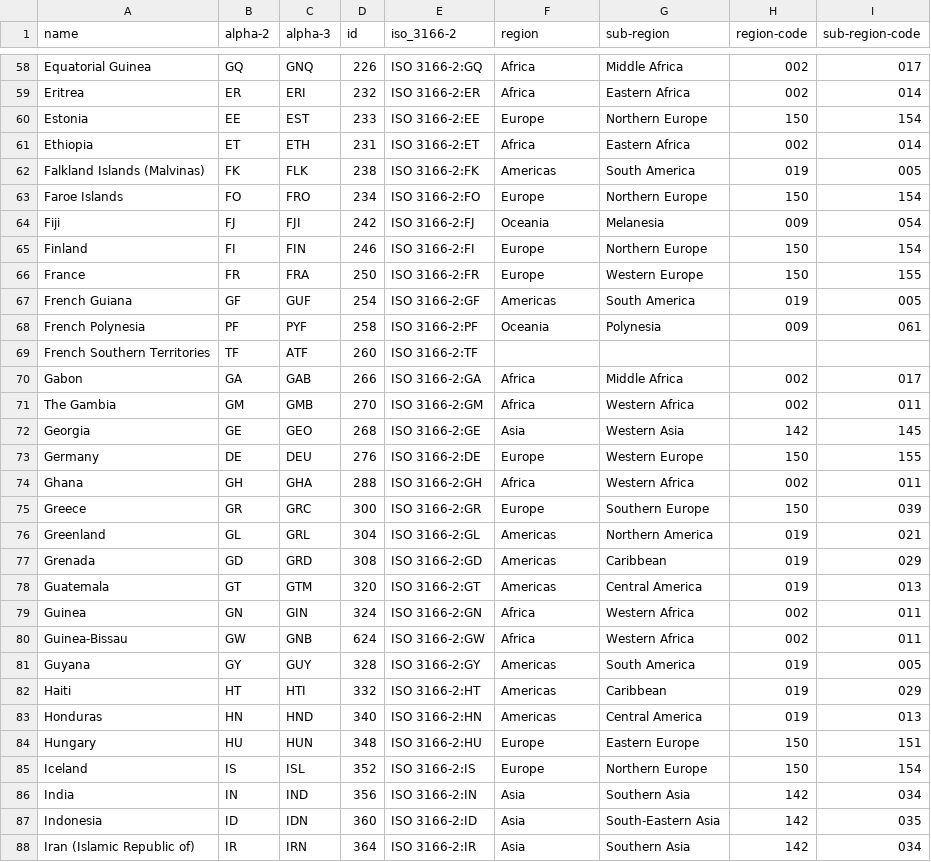
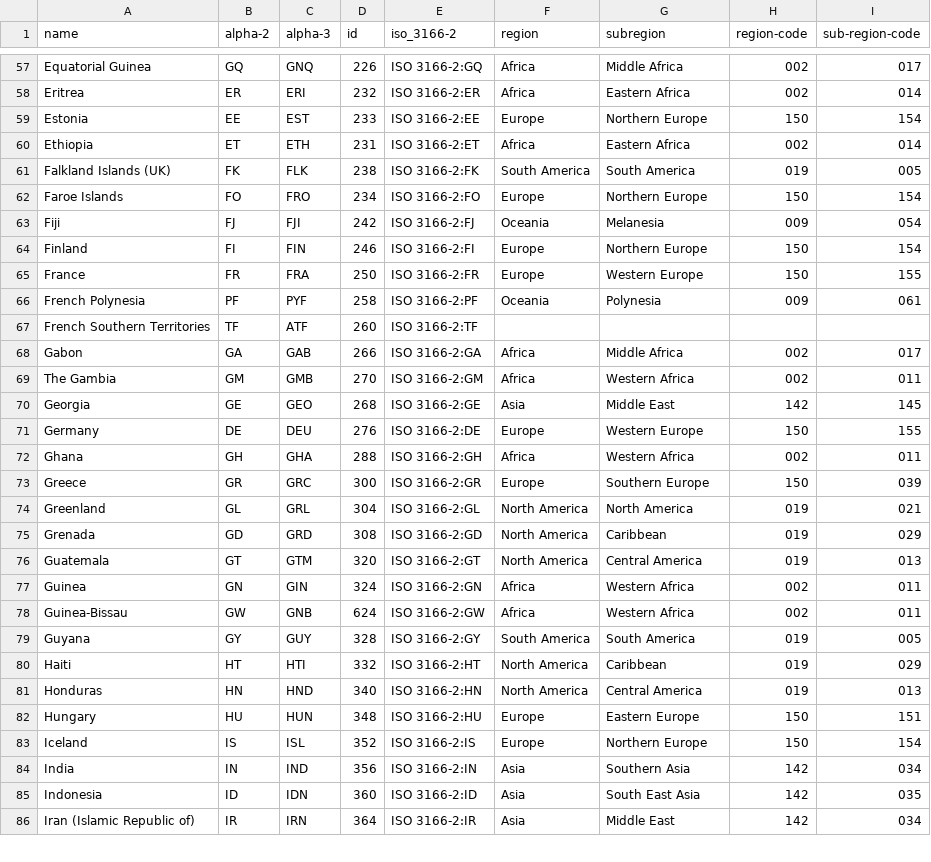
Before and after one commit to Tipty/US-Arms-Sales-Overseas, a CSV file: code/world-country-names.csv, drawn as a sheet; only a part is shown, gaps mark what is left out; the diff covers the shown part only.

```diff
--- a/code/world-country-names.csv
+++ b/code/world-country-names.csv
@@ -1 +1 @@
-name,alpha-2,alpha-3,id,iso_3166-2,region,sub-region,region-code,sub-region-code
+name,alpha-2,alpha-3,id,iso_3166-2,region,subregion,region-code,sub-region-code
@@ -61,3 +60,3 @@ Estonia,EE,EST,233,ISO 3166-2:EE,Europe,Northern Europe,150,154
 Ethiopia,ET,ETH,231,ISO 3166-2:ET,Africa,Eastern Africa,002,014
-Falkland Islands (Malvinas),FK,FLK,238,ISO 3166-2:FK,Americas,South America,019,005
+Falkland Islands (UK),FK,FLK,238,ISO 3166-2:FK,South America,South America,019,005
 Faroe Islands,FO,FRO,234,ISO 3166-2:FO,Europe,Northern Europe,150,154
@@ -66,3 +65,2 @@ Finland,FI,FIN,246,ISO 3166-2:FI,Europe,Northern Europe,150,154
 France,FR,FRA,250,ISO 3166-2:FR,Europe,Western Europe,150,155
-French Guiana,GF,GUF,254,ISO 3166-2:GF,Americas,South America,019,005
 French Polynesia,PF,PYF,258,ISO 3166-2:PF,Oceania,Polynesia,009,061
@@ -71,3 +69,3 @@ Gabon,GA,GAB,266,ISO 3166-2:GA,Africa,Middle Africa,002,017
 The Gambia,GM,GMB,270,ISO 3166-2:GM,Africa,Western Africa,002,011
-Georgia,GE,GEO,268,ISO 3166-2:GE,Asia,Western Asia,142,145
+Georgia,GE,GEO,268,ISO 3166-2:GE,Asia,Middle East,142,145
 Germany,DE,DEU,276,ISO 3166-2:DE,Europe,Western Europe,150,155
@@ -75,10 +73,10 @@ Ghana,GH,GHA,288,ISO 3166-2:GH,Africa,Western Africa,002,011
 Greece,GR,GRC,300,ISO 3166-2:GR,Europe,Southern Europe,150,039
-Greenland,GL,GRL,304,ISO 3166-2:GL,Americas,Northern America,019,021
-Grenada,GD,GRD,308,ISO 3166-2:GD,Americas,Caribbean,019,029
-Guatemala,GT,GTM,320,ISO 3166-2:GT,Americas,Central America,019,013
+Greenland,GL,GRL,304,ISO 3166-2:GL,North America,North America,019,021
+Grenada,GD,GRD,308,ISO 3166-2:GD,North America,Caribbean,019,029
+Guatemala,GT,GTM,320,ISO 3166-2:GT,North America,Central America,019,013
 Guinea,GN,GIN,324,ISO 3166-2:GN,Africa,Western Africa,002,011
 Guinea-Bissau,GW,GNB,624,ISO 3166-2:GW,Africa,Western Africa,002,011
-Guyana,GY,GUY,328,ISO 3166-2:GY,Americas,South America,019,005
-Haiti,HT,HTI,332,ISO 3166-2:HT,Americas,Caribbean,019,029
-Honduras,HN,HND,340,ISO 3166-2:HN,Americas,Central America,019,013
+Guyana,GY,GUY,328,ISO 3166-2:GY,South America,South America,019,005
+Haiti,HT,HTI,332,ISO 3166-2:HT,North America,Caribbean,019,029
+Honduras,HN,HND,340,ISO 3166-2:HN,North America,Central America,019,013
 Hungary,HU,HUN,348,ISO 3166-2:HU,Europe,Eastern Europe,150,151
@@ -86,3 +84,3 @@ Iceland,IS,ISL,352,ISO 3166-2:IS,Europe,Northern Europe,150,154
 India,IN,IND,356,ISO 3166-2:IN,Asia,Southern Asia,142,034
-Indonesia,ID,IDN,360,ISO 3166-2:ID,Asia,South-Eastern Asia,142,035
-Iran (Islamic Republic of),IR,IRN,364,ISO 3166-2:IR,Asia,Southern Asia,142,034
+Indonesia,ID,IDN,360,ISO 3166-2:ID,Asia,South East Asia,142,035
+Iran (Islamic Republic of),IR,IRN,364,ISO 3166-2:IR,Asia,Middle East,142,034
```
Also changed, not shown: 1 removed row and 72 edited cells elsewhere in this file, 1 other file.
